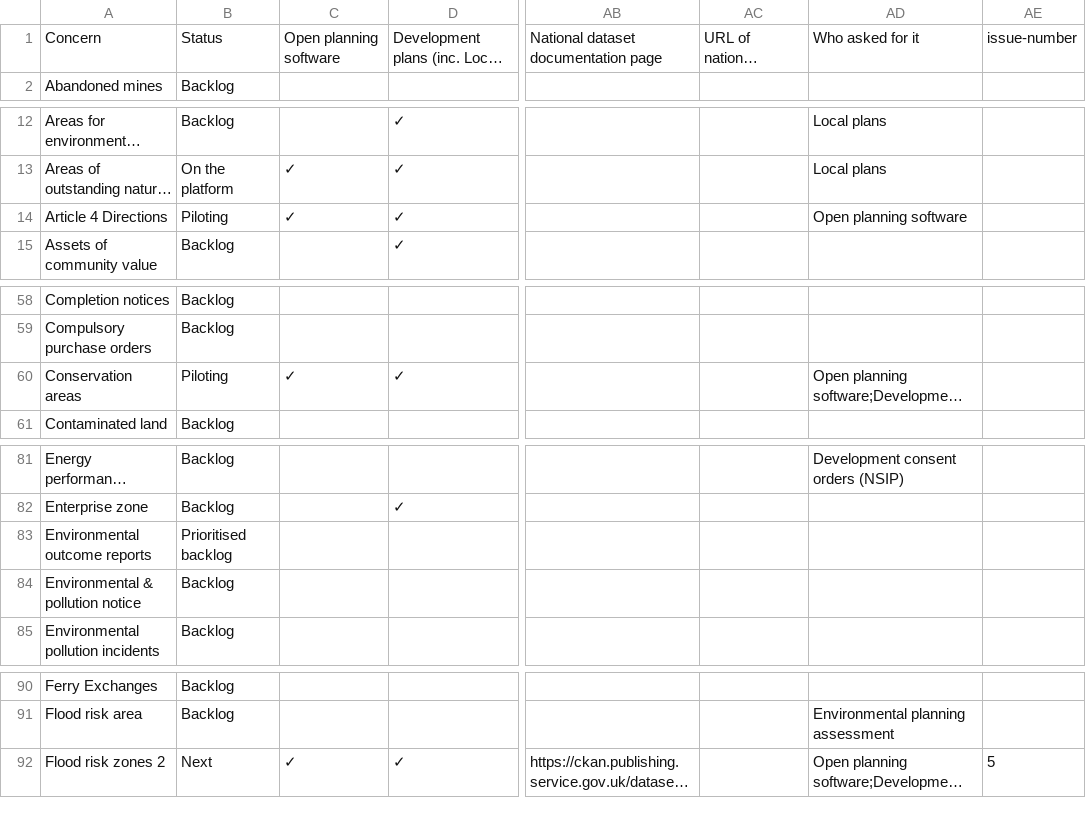
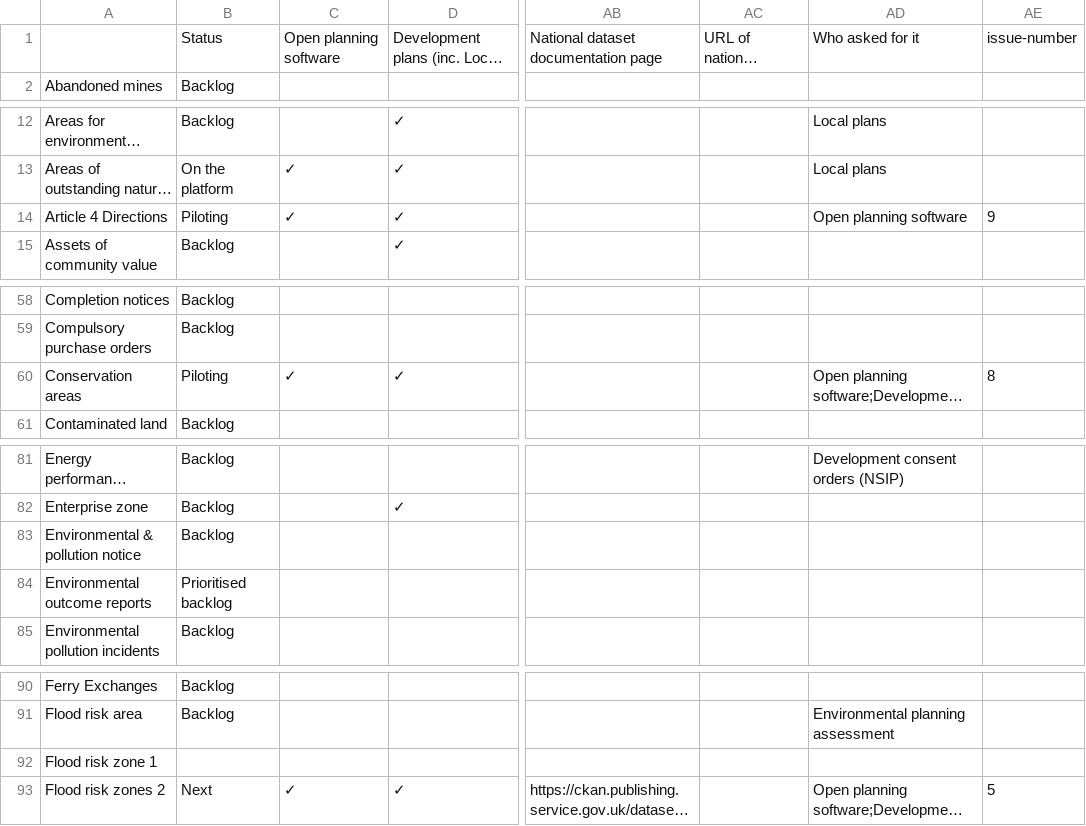
Before and after one commit to digital-land/data-standards-team, a CSV file: _data/planning-concerns-backlog.csv, drawn as a sheet; only a part is shown, gaps mark what is left out; long unchanged cells end in …; the diff names each change by its address in the sheet, - before the commit and + after, or states it on an @@ line.

Commit message:
Fetched latest backlog data 2023-06-13

```diff
--- a/_data/planning-concerns-backlog.csv
+++ b/_data/planning-concerns-backlog.csv
-A1: Concern
+A1: (empty)
-AE14: (empty)
+AE14: 9
-AE60: (empty)
+AE60: 8
@@ row 84 moved to row 83: Environmental & pollution notice @@
@@ row 316 moved to row 92: Flood risk zone 1 @@
```
